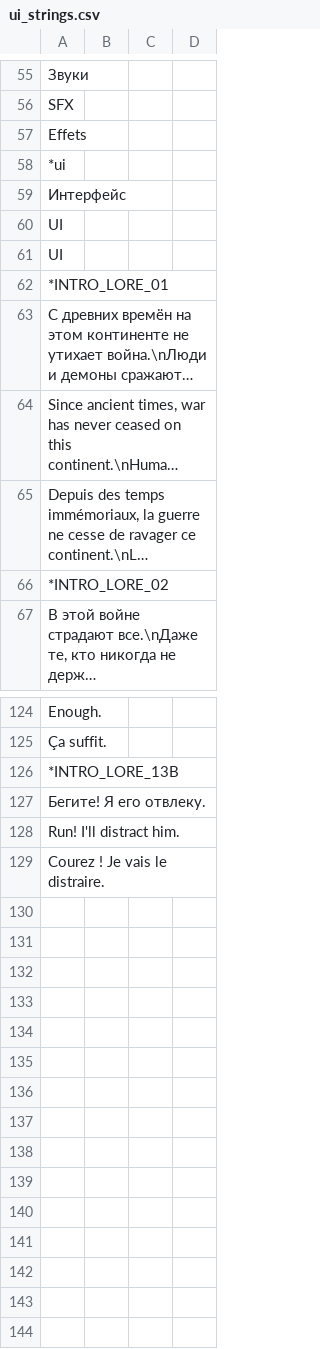
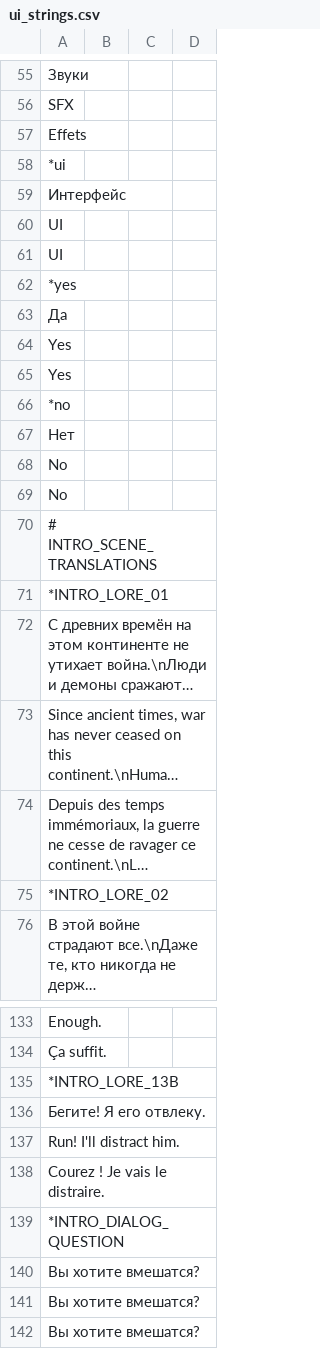
Before and after one commit to blackrainbowtest/UNITY_GAME_LIGHT, a CSV file: Assets/_Project/Data/Localization/ui_strings.csv, drawn as a sheet; only a part is shown, gaps mark what is left out; long unchanged cells end in …; the diff names each change by its address in the sheet, - before the commit and + after, or states it on an @@ line.

Commit message:
feat(intro): реализовано ветвление интро, добавлены переводы и UI-диалог выбора, исправлена логика завершения интро по ветке

```diff
--- a/Assets/_Project/Data/Localization/ui_strings.csv
+++ b/Assets/_Project/Data/Localization/ui_strings.csv
+row 62: *yes
+row 63: Да
+row 64: Yes
+row 65: Yes
+row 66: *no
+row 67: Нет
+row 68: No
+row 69: No
+row 70: # INTRO_SCENE_TRANSLATIONS
+row 139: *INTRO_DIALOG_QUESTION
+row 140: Вы хотите вмешатся?
+row 141: Вы хотите вмешатся?
+row 142: Вы хотите вмешатся?
```
Also changed, not shown: 13 other files.
